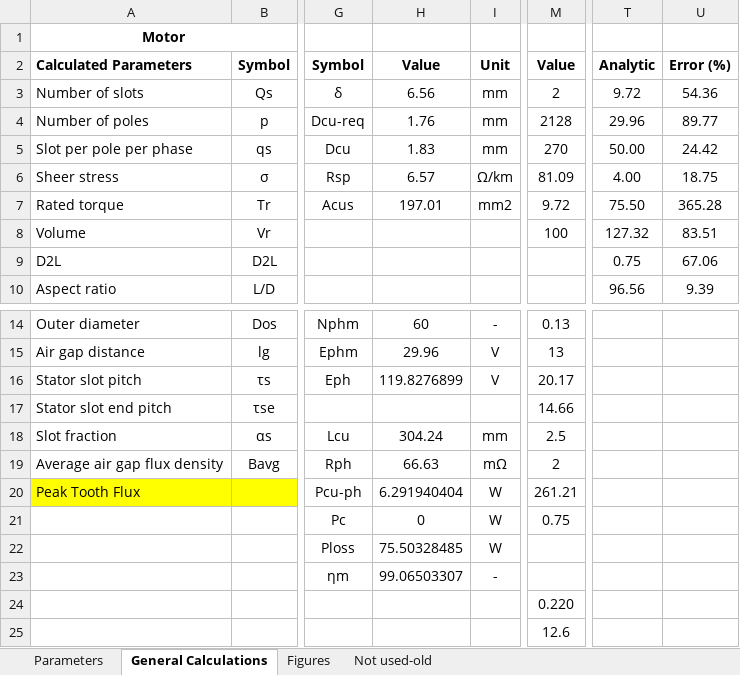
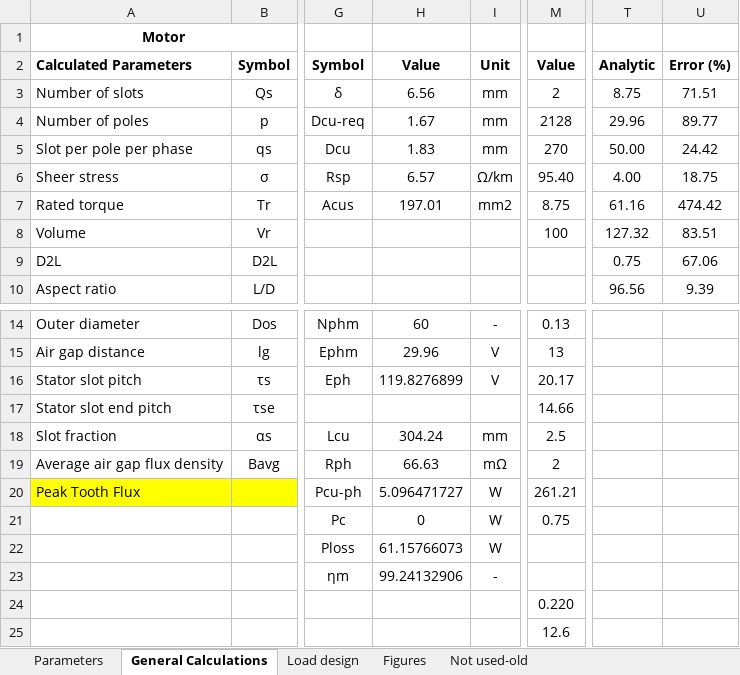
Before and after one commit to hakanpolat/IMMD, an Excel workbook: Project/BAP/Design/Design report/Designfile.V1.0.xlsx, sheet General Calculations, drawn as a sheet; only a part is shown, gaps mark what is left out; values as stored, in another font and other column widths than the file's, no borders; the diff names each change by its address in the sheet, - before the commit and + after, or states it on an @@ line.

```diff
--- a/Project/BAP/Design/Design report/Designfile.V1.0.xlsx (sheet General Calculations)
+++ b/Project/BAP/Design/Design report/Designfile.V1.0.xlsx (sheet General Calculations)
+sheet tab: Load design
-T3: 9.72
+T3: 8.75
-U3: 54.36
+U3: 71.51
-H4: 1.76
+H4: 1.67
-M6: 81.09
+M6: 95.40
-M7: 9.72
+M7: 8.75
-T7: 75.50
+T7: 61.16
-U7: 365.28
+U7: 474.42
-H20: 6.291940404
+H20: 5.096471727
-H22: 75.50328485
+H22: 61.15766073
-H23: 99.06503307
+H23: 99.24132906
```
Also changed, not shown: sheet Parameters, sheet Not used-old, 2 other files.
